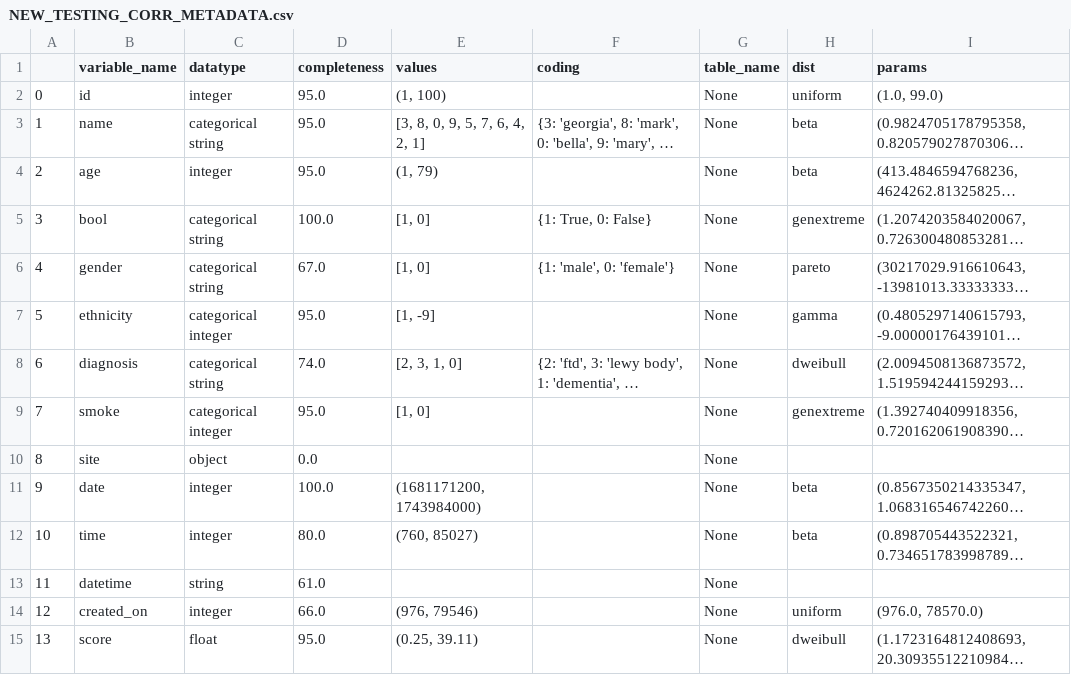
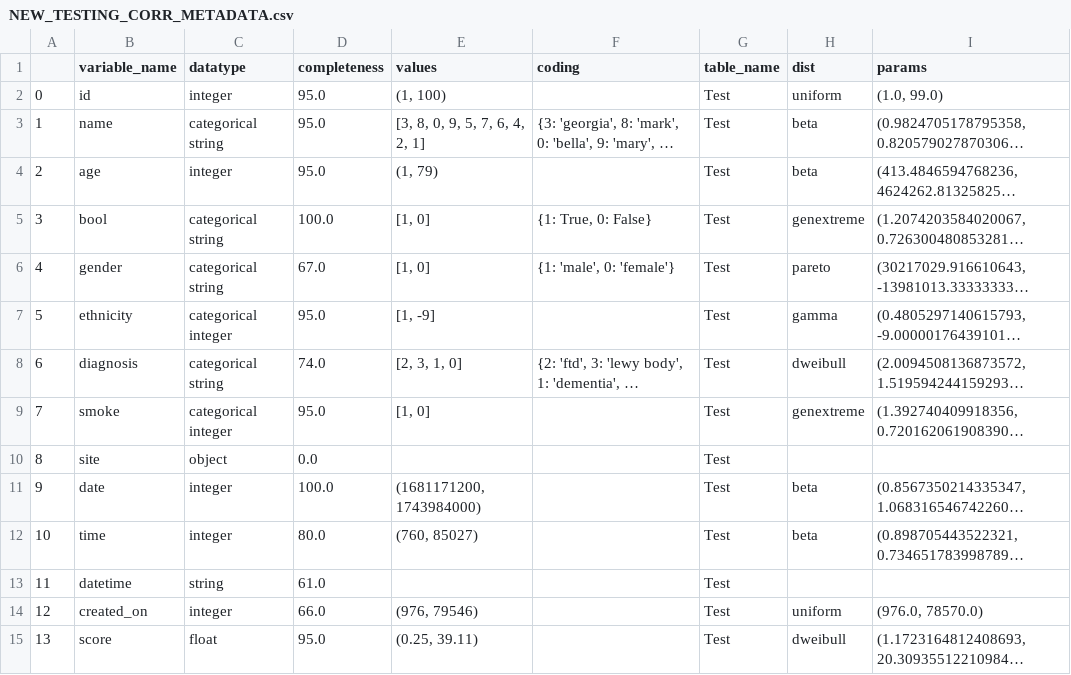
Before and after one commit to LewisHotchkissDPUK/SynthOpt, a CSV file: output/NEW_TESTING_CORR_METADATA.csv, drawn as a sheet; only a part is shown; long unchanged cells end in …; the diff covers the shown part only; the diff names each change by its address in the sheet, - before the commit and + after, or states it on an @@ line.

```diff
--- a/output/NEW_TESTING_CORR_METADATA.csv
+++ b/output/NEW_TESTING_CORR_METADATA.csv
-G2:G15 (table_name): None
+G2:G15 (table_name): Test
```
Also changed, not shown: 21 added rows and 1 edited cell elsewhere in this file, output/HEALTHCARE_SYNTHETIC_CORR.csv, output/HEALTHCARE_SYNTHETIC_STATS.csv, 4 other files.
